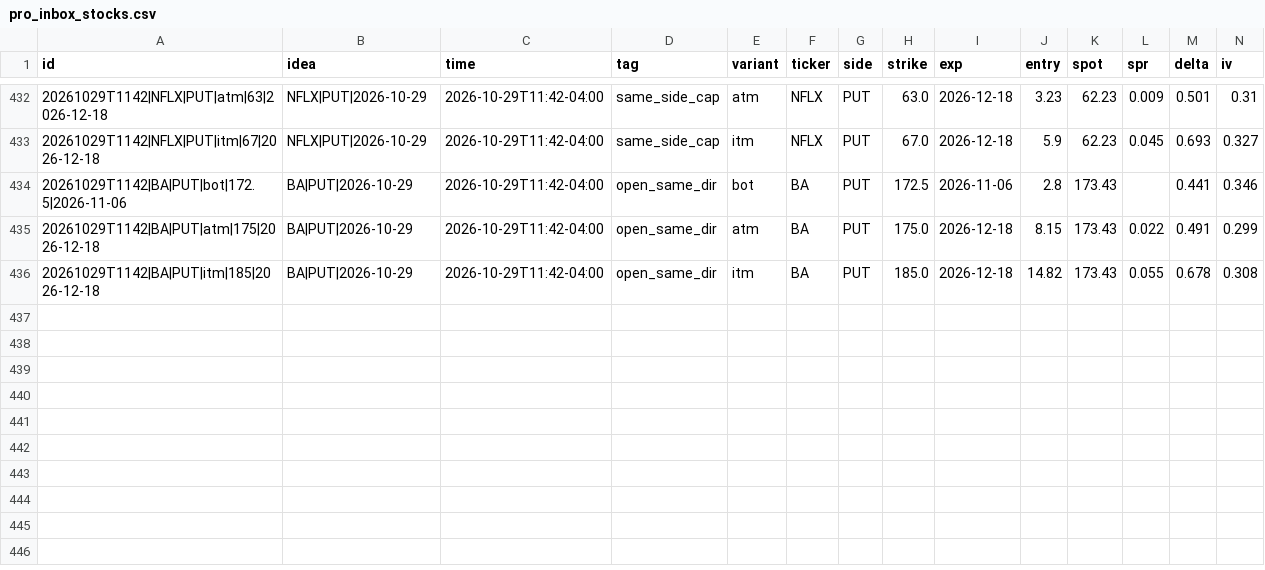
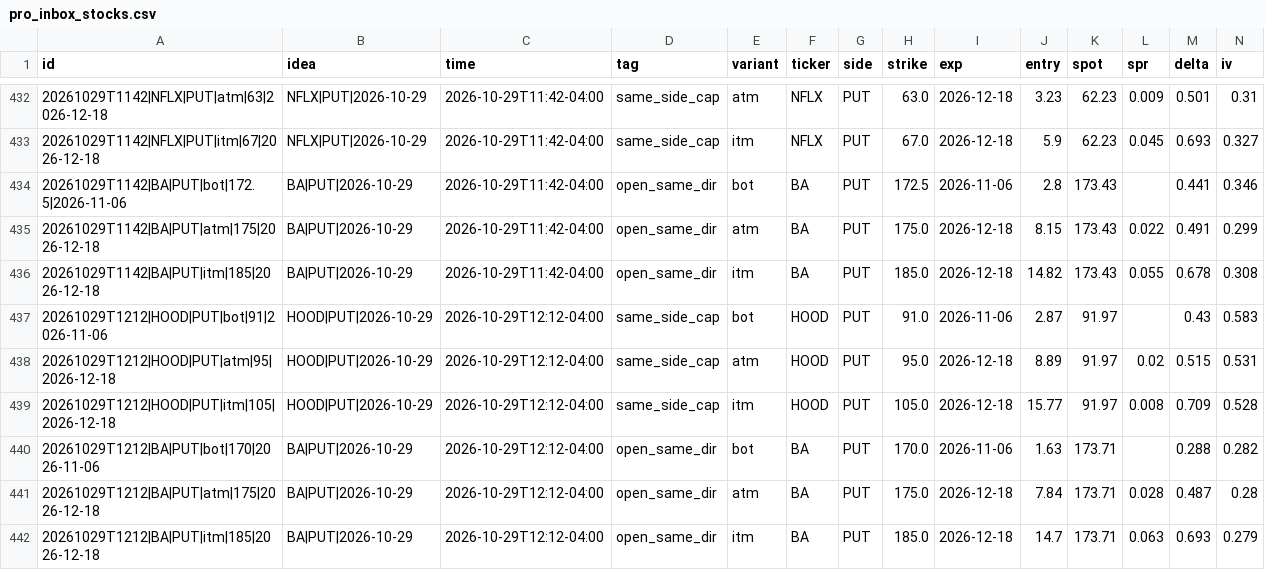
Before and after one commit to anwaralnayri1411-source/spx-bot, a CSV file: pro_inbox_stocks.csv, drawn as a sheet; only a part is shown, gaps mark what is left out; rows hold the shown columns only; the diff names each change by its address in the sheet, - before the commit and + after, or states it on an @@ line.

```diff
--- a/pro_inbox_stocks.csv
+++ b/pro_inbox_stocks.csv
+row 437: 20261029T1212|HOOD|PUT|bot|91|2026-11-06 | HOOD|PUT|2026-10-29 | 2026-10-29T12:12-04:00 | same_side_cap | bot | HOOD | PUT | 91.0 | 2026-11-06 | 2.87 | 91.97 |  | 0.43 | 0.583
+row 438: 20261029T1212|HOOD|PUT|atm|95|2026-12-18 | HOOD|PUT|2026-10-29 | 2026-10-29T12:12-04:00 | same_side_cap | atm | HOOD | PUT | 95.0 | 2026-12-18 | 8.89 | 91.97 | 0.02 | 0.515 | 0.531
+row 439: 20261029T1212|HOOD|PUT|itm|105|2026-12-18 | HOOD|PUT|2026-10-29 | 2026-10-29T12:12-04:00 | same_side_cap | itm | HOOD | PUT | 105.0 | 2026-12-18 | 15.77 | 91.97 | 0.008 | 0.709 | 0.528
+row 440: 20261029T1212|BA|PUT|bot|170|2026-11-06 | BA|PUT|2026-10-29 | 2026-10-29T12:12-04:00 | open_same_dir | bot | BA | PUT | 170.0 | 2026-11-06 | 1.63 | 173.71 |  | 0.288 | 0.282
+row 441: 20261029T1212|BA|PUT|atm|175|2026-12-18 | BA|PUT|2026-10-29 | 2026-10-29T12:12-04:00 | open_same_dir | atm | BA | PUT | 175.0 | 2026-12-18 | 7.84 | 173.71 | 0.028 | 0.487 | 0.28
+row 442: 20261029T1212|BA|PUT|itm|185|2026-12-18 | BA|PUT|2026-10-29 | 2026-10-29T12:12-04:00 | open_same_dir | itm | BA | PUT | 185.0 | 2026-12-18 | 14.7 | 173.71 | 0.063 | 0.693 | 0.279
```
Also changed, not shown: blocked_inbox_stocks.csv, live_quotes_stocks_log.csv, 4 other files.
